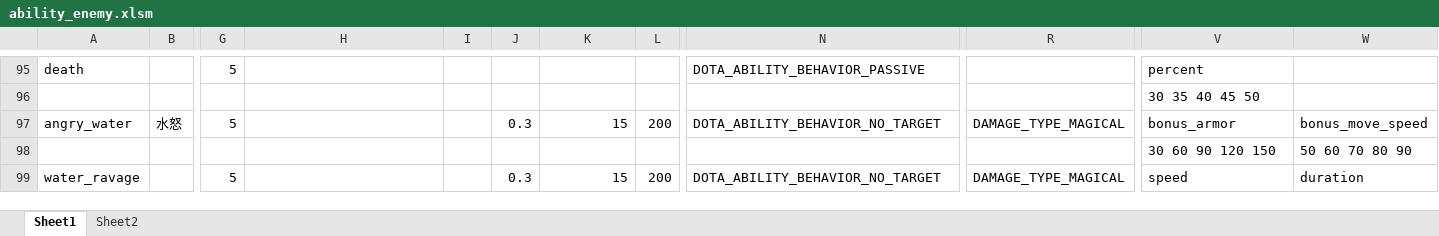
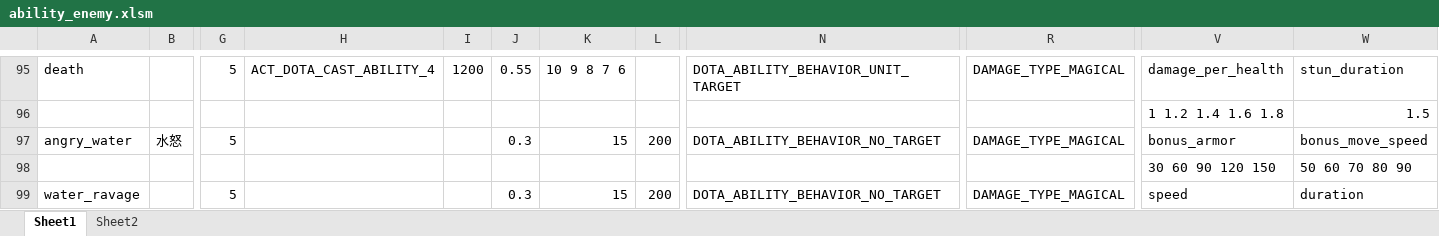
Before and after one commit to BigCiba/GuardingAthena, an Excel workbook: design/3.kv配置表/abilities/ability_enemy.xlsm, sheet Sheet1, drawn as a sheet; only a part is shown, gaps mark what is left out; values as stored, in another font and other column widths than the file's, no cell formats; conditional formats not drawn; removed rows and columns are numbered as before the commit, all else as after; rows hold the shown columns only; the diff covers the shown part only; the diff names each change by its address in the sheet, - before the commit and + after, or states it on an @@ line.

```diff
--- a/design/3.kv配置表/abilities/ability_enemy.xlsm (sheet Sheet1)
+++ b/design/3.kv配置表/abilities/ability_enemy.xlsm (sheet Sheet1)
-H95: (empty)
+H95: ACT_DOTA_CAST_ABILITY_4
-I95: (empty)
+I95: 1200
-J95: (empty)
+J95: 0.55
-K95: (empty)
+K95: 10 9 8 7 6
-N95: DOTA_ABILITY_BEHAVIOR_PASSIVE
+N95: DOTA_ABILITY_BEHAVIOR_UNIT_TARGET
-R95: (empty)
+R95: DAMAGE_TYPE_MAGICAL
-V95: percent
+V95: damage_per_health
-W95: (empty)
+W95: stun_duration
-row 96:  |  |  |  |  |  |  |  |  |  | 30 35 40 45 50
+row 96:  |  |  |  |  |  |  |  |  |  | 1 1.2 1.4 1.6 1.8 | 1.5
```
Also changed, not shown: 3 added rows, 3 removed rows and 22 edited cells elsewhere in this sheet, sheet Sheet2, cell formats, design/3.kv配置表/units/npc_enemy.xlsm, 13 other files.
